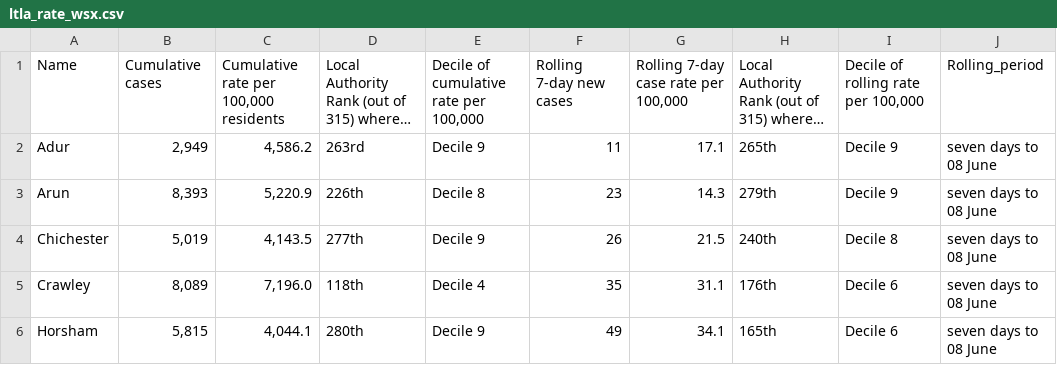
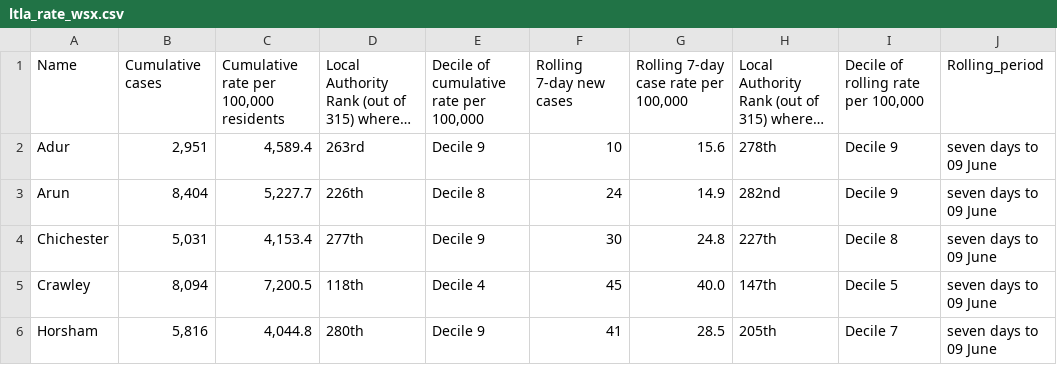
Before and after one commit to psychty/wsx_covid_datapack_public, a CSV file: Outputs/ltla_rate_wsx.csv, drawn as a sheet; only a part is shown; long unchanged cells end in …; the diff covers the shown part only; the diff names each change by its address in the sheet, - before the commit and + after, or states it on an @@ line.

Commit message:
June 14

```diff
--- a/Outputs/ltla_rate_wsx.csv
+++ b/Outputs/ltla_rate_wsx.csv
-B2: 2,949
+B2: 2,951
-C2: 4,586.2
+C2: 4,589.4
-F2: 11
+F2: 10
-G2: 17.1
+G2: 15.6
-H2: 265th
+H2: 278th
-J2:J6: seven days to 08 June
+J2:J6: seven days to 09 June
-B3: 8,393
+B3: 8,404
-C3: 5,220.9
+C3: 5,227.7
-F3: 23
+F3: 24
-G3: 14.3
+G3: 14.9
-H3: 279th
+H3: 282nd
-B4: 5,019
+B4: 5,031
-C4: 4,143.5
+C4: 4,153.4
-F4: 26
+F4: 30
-G4: 21.5
+G4: 24.8
-H4: 240th
+H4: 227th
-B5: 8,089
+B5: 8,094
-C5: 7,196.0
+C5: 7,200.5
-F5: 35
+F5: 45
-G5: 31.1
+G5: 40.0
-H5: 176th
+H5: 147th
-I5: Decile 6
+I5: Decile 5
-B6: 5,815
+B6: 5,816
-C6: 4,044.1
+C6: 4,044.8
-F6: 49
+F6: 41
-G6: 34.1
+G6: 28.5
-H6: 165th
+H6: 205th
-I6: Decile 6
+I6: Decile 7
```
Also changed, not shown: 19 edited cells elsewhere in this file, Outputs/utla_rate_wsx.csv, 58 other files.
